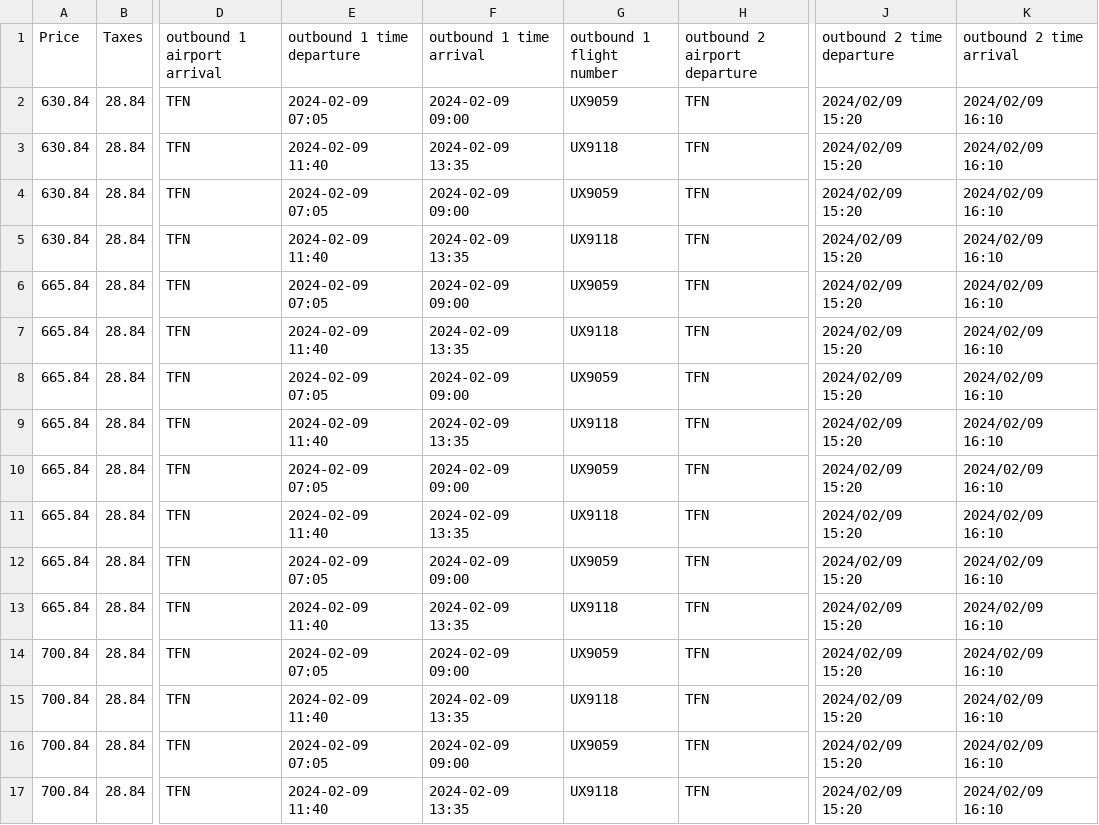
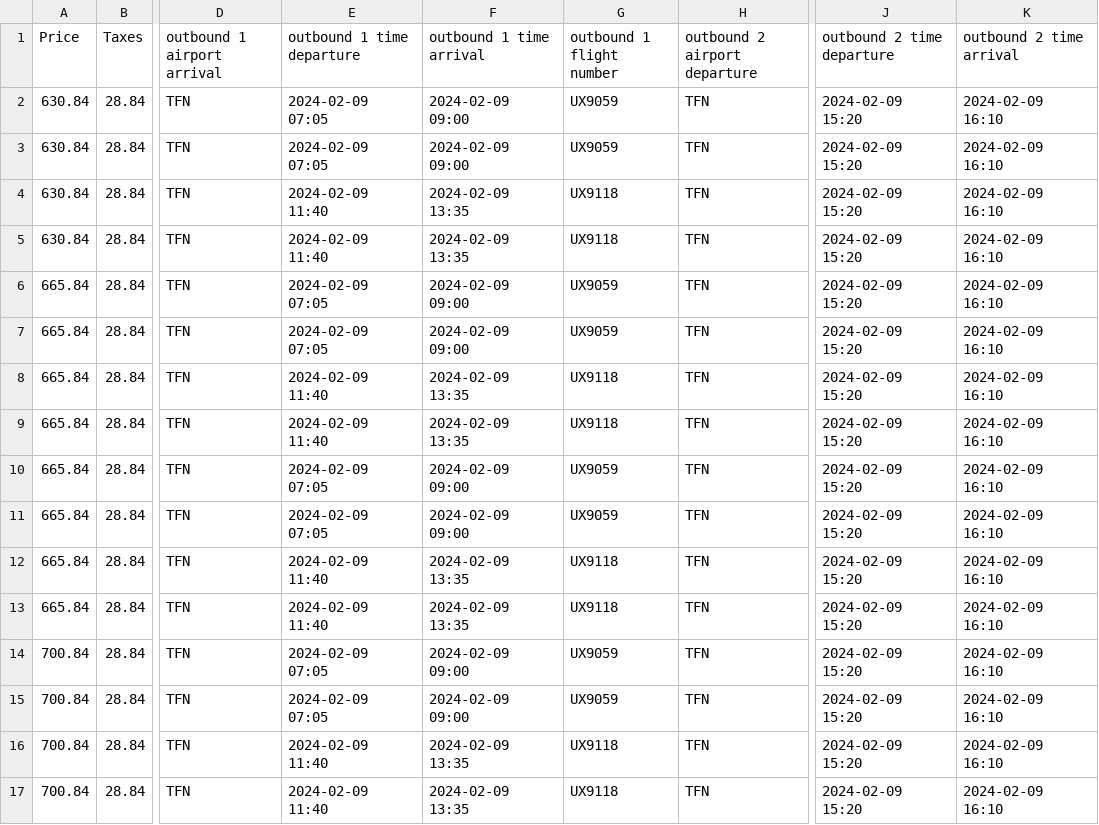
Before and after one commit to Dirigentas/web_scraper, a CSV file: public/MAD-FUE_(2024-02-09)-(2024-02-16).csv, drawn as a sheet; only a part is shown, gaps mark what is left out; the diff names each change by its address in the sheet, - before the commit and + after, or states it on an @@ line.

```diff
--- a/public/MAD-FUE_(2024-02-09)-(2024-02-16).csv
+++ b/public/MAD-FUE_(2024-02-09)-(2024-02-16).csv
-J2:J17 (outbound 2 time departure): 2024/02/09 15:20
+J2:J17 (outbound 2 time departure): 2024-02-09 15:20
-K2:K17 (outbound 2 time arrival): 2024/02/09 16:10
+K2:K17 (outbound 2 time arrival): 2024-02-09 16:10
-E3 (outbound 1 time departure): 2024-02-09 11:40
+E3 (outbound 1 time departure): 2024-02-09 07:05
-F3 (outbound 1 time arrival): 2024-02-09 13:35
+F3 (outbound 1 time arrival): 2024-02-09 09:00
-G3 (outbound 1 flight number): UX9118
+G3 (outbound 1 flight number): UX9059
-E4 (outbound 1 time departure): 2024-02-09 07:05
+E4 (outbound 1 time departure): 2024-02-09 11:40
-F4 (outbound 1 time arrival): 2024-02-09 09:00
+F4 (outbound 1 time arrival): 2024-02-09 13:35
-G4 (outbound 1 flight number): UX9059
+G4 (outbound 1 flight number): UX9118
-E7 (outbound 1 time departure): 2024-02-09 11:40
+E7 (outbound 1 time departure): 2024-02-09 07:05
-F7 (outbound 1 time arrival): 2024-02-09 13:35
+F7 (outbound 1 time arrival): 2024-02-09 09:00
-G7 (outbound 1 flight number): UX9118
+G7 (outbound 1 flight number): UX9059
-E8 (outbound 1 time departure): 2024-02-09 07:05
+E8 (outbound 1 time departure): 2024-02-09 11:40
-F8 (outbound 1 time arrival): 2024-02-09 09:00
+F8 (outbound 1 time arrival): 2024-02-09 13:35
-G8 (outbound 1 flight number): UX9059
+G8 (outbound 1 flight number): UX9118
-E11 (outbound 1 time departure): 2024-02-09 11:40
+E11 (outbound 1 time departure): 2024-02-09 07:05
-F11 (outbound 1 time arrival): 2024-02-09 13:35
+F11 (outbound 1 time arrival): 2024-02-09 09:00
-G11 (outbound 1 flight number): UX9118
+G11 (outbound 1 flight number): UX9059
-E12 (outbound 1 time departure): 2024-02-09 07:05
+E12 (outbound 1 time departure): 2024-02-09 11:40
-F12 (outbound 1 time arrival): 2024-02-09 09:00
+F12 (outbound 1 time arrival): 2024-02-09 13:35
-G12 (outbound 1 flight number): UX9059
+G12 (outbound 1 flight number): UX9118
-E15 (outbound 1 time departure): 2024-02-09 11:40
+E15 (outbound 1 time departure): 2024-02-09 07:05
-F15 (outbound 1 time arrival): 2024-02-09 13:35
+F15 (outbound 1 time arrival): 2024-02-09 09:00
-G15 (outbound 1 flight number): UX9118
+G15 (outbound 1 flight number): UX9059
-E16 (outbound 1 time departure): 2024-02-09 07:05
+E16 (outbound 1 time departure): 2024-02-09 11:40
-F16 (outbound 1 time arrival): 2024-02-09 09:00
+F16 (outbound 1 time arrival): 2024-02-09 13:35
-G16 (outbound 1 flight number): UX9059
+G16 (outbound 1 flight number): UX9118
```
Also changed, not shown: 7 other files.
